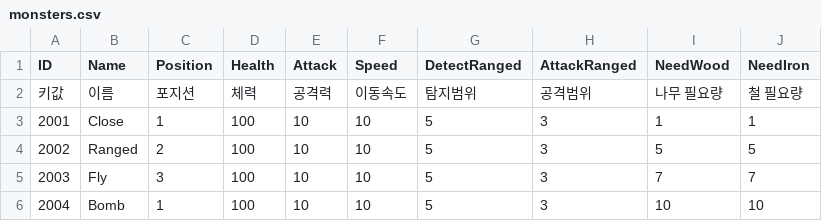
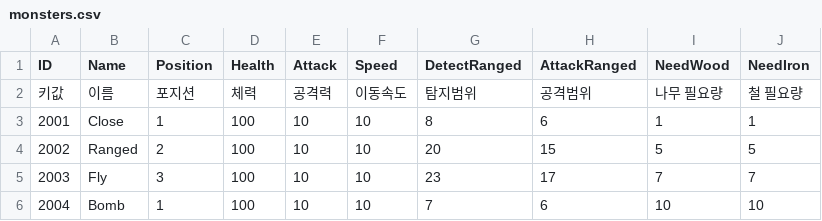
Before and after one commit to artbiit/ResourceWarGameServer, a CSV file: ResourceWarGameServer/Assets/StreamingAssets/CSV/monsters.csv, drawn as a sheet.

```diff
--- a/ResourceWarGameServer/Assets/StreamingAssets/CSV/monsters.csv
+++ b/ResourceWarGameServer/Assets/StreamingAssets/CSV/monsters.csv
@@ -2,5 +2,5 @@ ID,Name,Position,Health,Attack,Speed,DetectRanged,AttackRanged,NeedWood,NeedIron
 키값,이름,포지션,체력, 공격력, 이동속도, 탐지범위, 공격범위, 나무 필요량, 철 필요량
-2001,Close,1,100,10,10,5,3,1,1
-2002,Ranged,2,100,10,10,5,3,5,5
-2003,Fly,3,100,10,10,5,3,7,7
-2004,Bomb,1,100,10,10,5,3,10,10
+2001,Close,1,100,10,10,8,6,1,1
+2002,Ranged,2,100,10,10,20,15,5,5
+2003,Fly,3,100,10,10,23,17,7,7
+2004,Bomb,1,100,10,10,7,6,10,10
```
Also changed, not shown: 18 other files.
